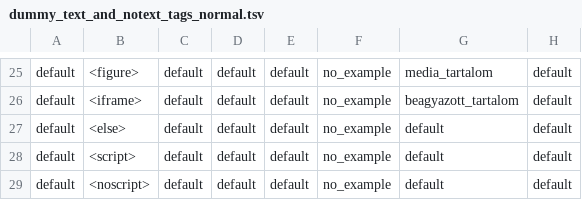
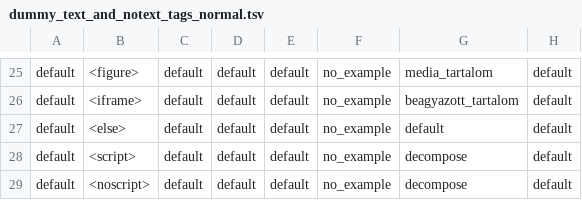
Before and after one commit to ELTE-DH/HTML2TEI, a TSV file: configs/example/dummy_text_and_notext_tags_normal.tsv, drawn as a sheet; only a part is shown, gaps mark what is left out.

Commit message:
small changes in config examples dir

```diff
--- a/configs/example/dummy_text_and_notext_tags_normal.tsv
+++ b/configs/example/dummy_text_and_notext_tags_normal.tsv
@@ -27,3 +27,3 @@ default	<iframe>	default	default	default	no_example	beagyazott_tartalom	default
 default	<else>	default	default	default	no_example	default	default
-default	<script>	default	default	default	no_example	default	default
-default	<noscript>	default	default	default	no_example	default	default
+default	<script>	default	default	default	no_example	decompose	default
+default	<noscript>	default	default	default	no_example	decompose	default
```
Also changed, not shown: 3 other files.
